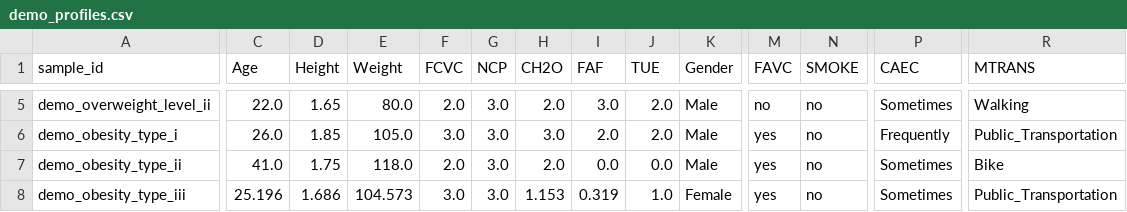
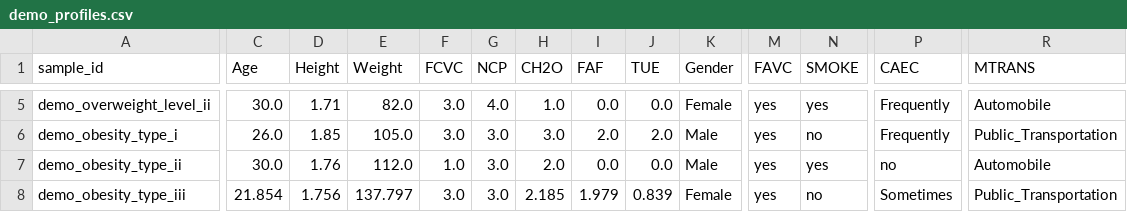
Before and after one commit to JunjieChen0/Robot_Human1, a CSV file: data/sample/demo_profiles.csv, drawn as a sheet; only a part is shown, gaps mark what is left out; the diff covers the shown part only; the diff names each change by its address in the sheet, - before the commit and + after, or states it on an @@ line.

```diff
--- a/data/sample/demo_profiles.csv
+++ b/data/sample/demo_profiles.csv
-C5 (Age): 22.0
+C5 (Age): 30.0
-D5 (Height): 1.65
+D5 (Height): 1.71
-E5 (Weight): 80.0
+E5 (Weight): 82.0
-F5 (FCVC): 2.0
+F5 (FCVC): 3.0
-G5 (NCP): 3.0
+G5 (NCP): 4.0
-H5 (CH2O): 2.0
+H5 (CH2O): 1.0
-I5 (FAF): 3.0
+I5 (FAF): 0.0
-J5 (TUE): 2.0
+J5 (TUE): 0.0
-K5 (Gender): Male
+K5 (Gender): Female
-M5 (FAVC): no
+M5 (FAVC): yes
-N5 (SMOKE): no
+N5 (SMOKE): yes
-P5 (CAEC): Sometimes
+P5 (CAEC): Frequently
-R5 (MTRANS): Walking
+R5 (MTRANS): Automobile
-C7 (Age): 41.0
+C7 (Age): 30.0
-D7 (Height): 1.75
+D7 (Height): 1.76
-E7 (Weight): 118.0
+E7 (Weight): 112.0
-F7 (FCVC): 2.0
+F7 (FCVC): 1.0
-N7 (SMOKE): no
+N7 (SMOKE): yes
-P7 (CAEC): Sometimes
+P7 (CAEC): no
-R7 (MTRANS): Bike
+R7 (MTRANS): Automobile
-C8 (Age): 25.196
+C8 (Age): 21.854
-D8 (Height): 1.686
+D8 (Height): 1.756
-E8 (Weight): 104.573
+E8 (Weight): 137.797
-H8 (CH2O): 1.153
+H8 (CH2O): 2.185
-I8 (FAF): 0.319
+I8 (FAF): 1.979
-J8 (TUE): 1.0
+J8 (TUE): 0.839
```
Also changed, not shown: 30 edited cells elsewhere in this file, data/sample/input_template.csv, reports/tables/error_cases.csv, 12 other files.
